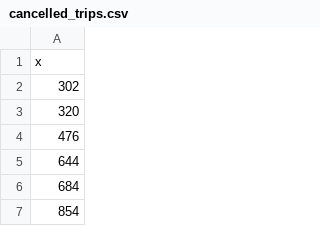
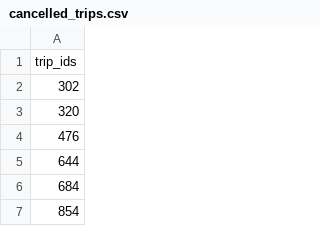
Before and after one commit to crystalyklee/sanfran-bike-final, a CSV file: cancelled_trips.csv, drawn as a sheet; only a part is shown.

Commit message:
Update cancelled_trips.csv

```diff
--- a/cancelled_trips.csv
+++ b/cancelled_trips.csv
@@ -1,2 +1,2 @@
-"x"
+trip_ids
 302
```
